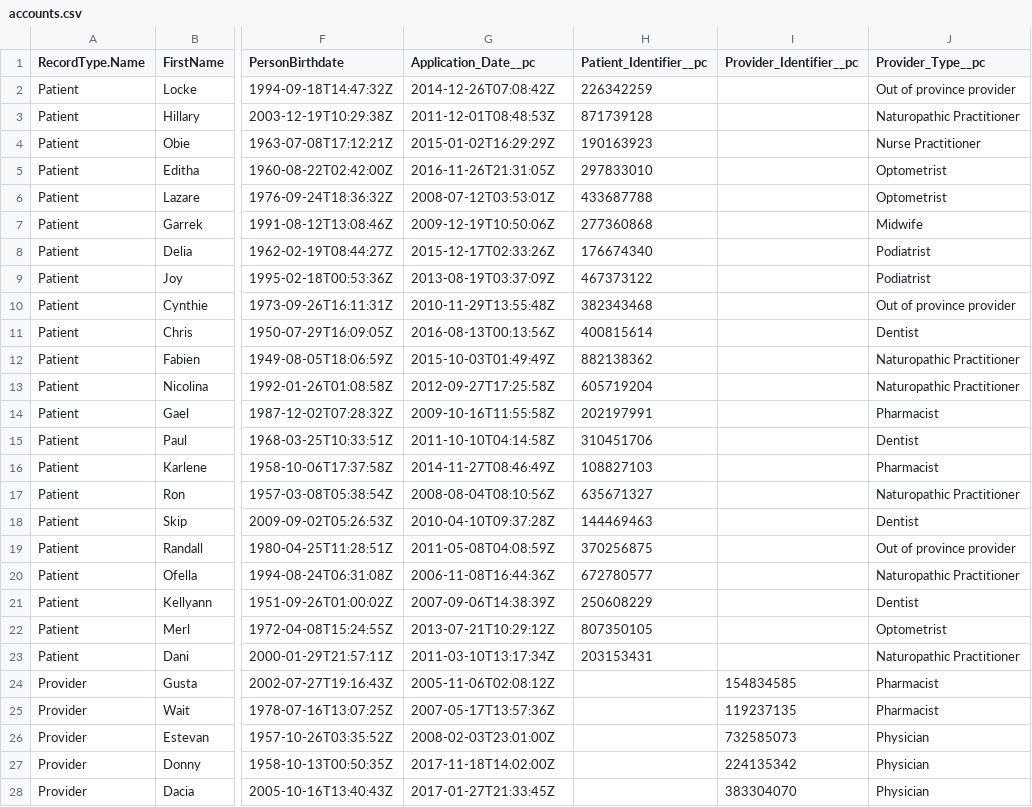
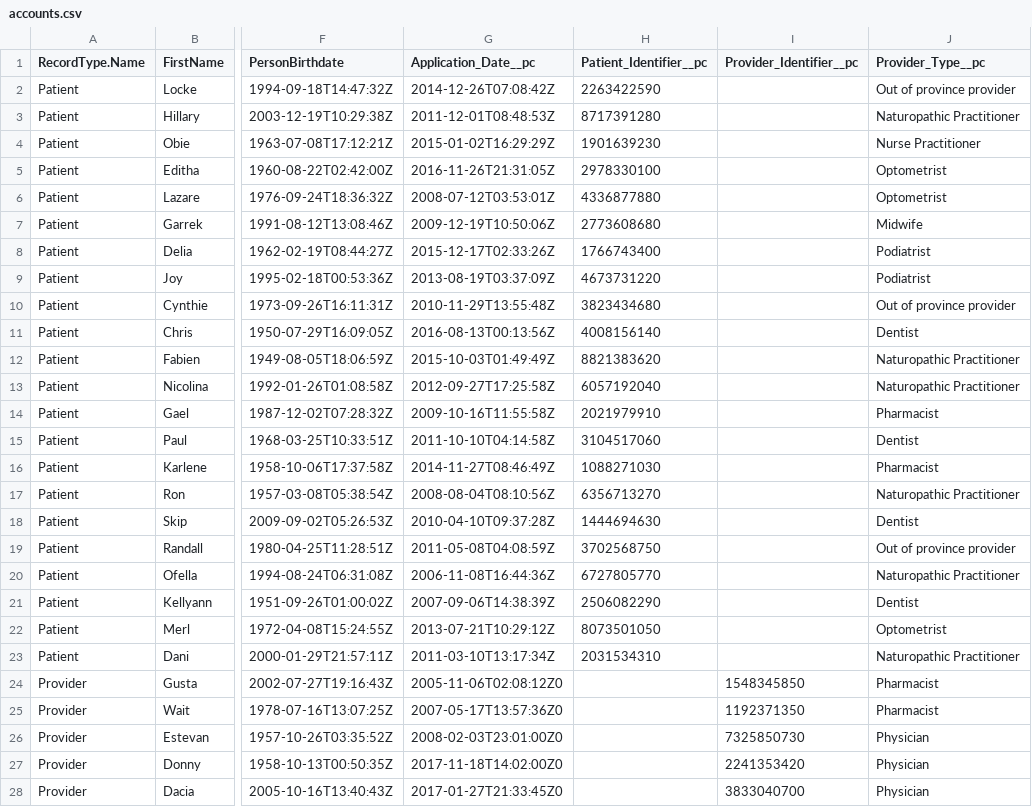
Before and after one commit to bcgov/MoH-SAT, a CSV file: data/accounts.csv, drawn as a sheet; only a part is shown, gaps mark what is left out; the diff covers the shown part only; the diff names each change by its address in the sheet, - before the commit and + after, or states it on an @@ line.

```diff
--- a/data/accounts.csv
+++ b/data/accounts.csv
-H2 (Patient_Identifier__pc): 226342259
+H2 (Patient_Identifier__pc): 2263422590
-H3 (Patient_Identifier__pc): 871739128
+H3 (Patient_Identifier__pc): 8717391280
-H4 (Patient_Identifier__pc): 190163923
+H4 (Patient_Identifier__pc): 1901639230
-H5 (Patient_Identifier__pc): 297833010
+H5 (Patient_Identifier__pc): 2978330100
-H6 (Patient_Identifier__pc): 433687788
+H6 (Patient_Identifier__pc): 4336877880
-H7 (Patient_Identifier__pc): 277360868
+H7 (Patient_Identifier__pc): 2773608680
-H8 (Patient_Identifier__pc): 176674340
+H8 (Patient_Identifier__pc): 1766743400
-H9 (Patient_Identifier__pc): 467373122
+H9 (Patient_Identifier__pc): 4673731220
-H10 (Patient_Identifier__pc): 382343468
+H10 (Patient_Identifier__pc): 3823434680
-H11 (Patient_Identifier__pc): 400815614
+H11 (Patient_Identifier__pc): 4008156140
-H12 (Patient_Identifier__pc): 882138362
+H12 (Patient_Identifier__pc): 8821383620
-H13 (Patient_Identifier__pc): 605719204
+H13 (Patient_Identifier__pc): 6057192040
-H14 (Patient_Identifier__pc): 202197991
+H14 (Patient_Identifier__pc): 2021979910
-H15 (Patient_Identifier__pc): 310451706
+H15 (Patient_Identifier__pc): 3104517060
-H16 (Patient_Identifier__pc): 108827103
+H16 (Patient_Identifier__pc): 1088271030
-H17 (Patient_Identifier__pc): 635671327
+H17 (Patient_Identifier__pc): 6356713270
-H18 (Patient_Identifier__pc): 144469463
+H18 (Patient_Identifier__pc): 1444694630
-H19 (Patient_Identifier__pc): 370256875
+H19 (Patient_Identifier__pc): 3702568750
-H20 (Patient_Identifier__pc): 672780577
+H20 (Patient_Identifier__pc): 6727805770
-H21 (Patient_Identifier__pc): 250608229
+H21 (Patient_Identifier__pc): 2506082290
-H22 (Patient_Identifier__pc): 807350105
+H22 (Patient_Identifier__pc): 8073501050
-H23 (Patient_Identifier__pc): 203153431
+H23 (Patient_Identifier__pc): 2031534310
-G24 (Application_Date__pc): 2005-11-06T02:08:12Z
+G24 (Application_Date__pc): 2005-11-06T02:08:12Z0
-I24 (Provider_Identifier__pc): 154834585
+I24 (Provider_Identifier__pc): 1548345850
-G25 (Application_Date__pc): 2007-05-17T13:57:36Z
+G25 (Application_Date__pc): 2007-05-17T13:57:36Z0
-I25 (Provider_Identifier__pc): 119237135
+I25 (Provider_Identifier__pc): 1192371350
-G26 (Application_Date__pc): 2008-02-03T23:01:00Z
+G26 (Application_Date__pc): 2008-02-03T23:01:00Z0
-I26 (Provider_Identifier__pc): 732585073
+I26 (Provider_Identifier__pc): 7325850730
-G27 (Application_Date__pc): 2017-11-18T14:02:00Z
+G27 (Application_Date__pc): 2017-11-18T14:02:00Z0
-I27 (Provider_Identifier__pc): 224135342
+I27 (Provider_Identifier__pc): 2241353420
-G28 (Application_Date__pc): 2017-01-27T21:33:45Z
+G28 (Application_Date__pc): 2017-01-27T21:33:45Z0
-I28 (Provider_Identifier__pc): 383304070
+I28 (Provider_Identifier__pc): 3833040700
```
Also changed, not shown: 26 edited cells elsewhere in this file, data/cases.csv.
